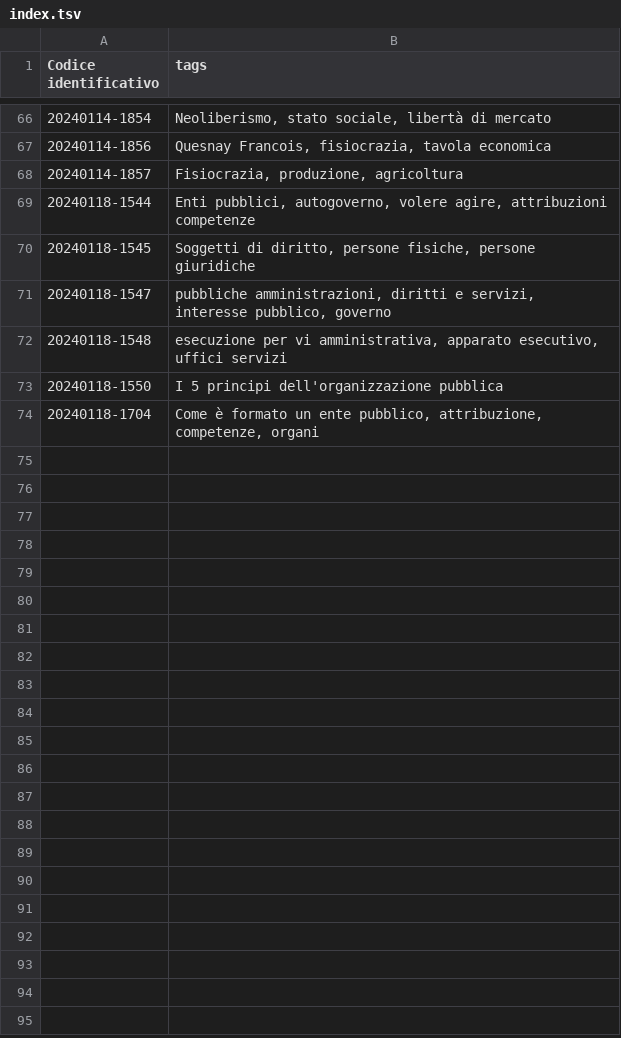
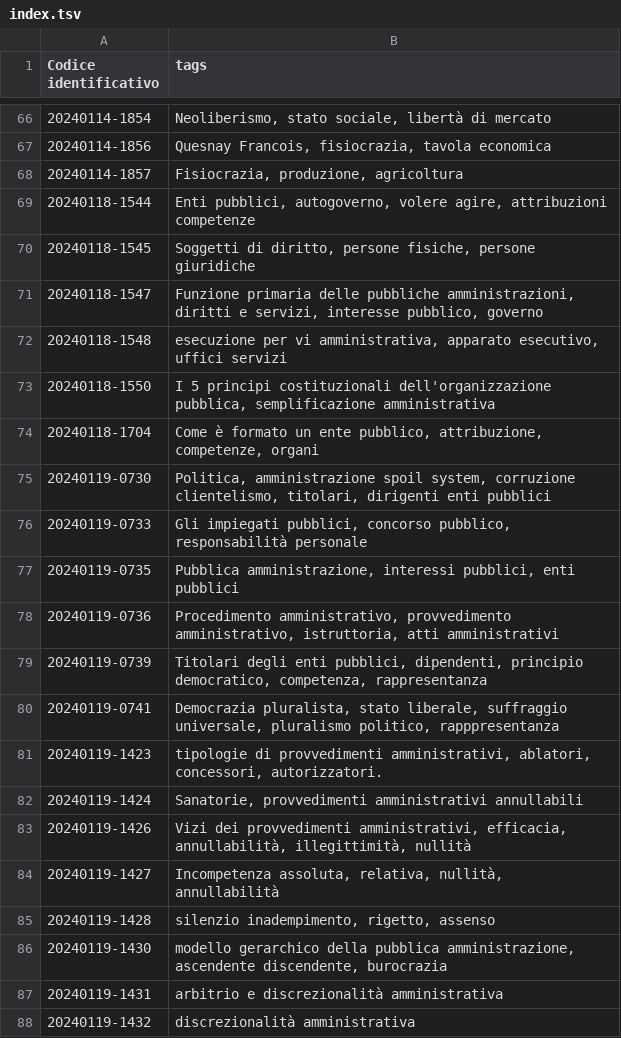
Before and after one commit to ok4ib/zettelkasten, a TSV file: index.tsv, drawn as a sheet; only a part is shown, gaps mark what is left out.

```diff
--- a/index.tsv
+++ b/index.tsv
@@ -70,5 +70,19 @@ Codice identificativo	tags
 20240118-1545	Soggetti di diritto, persone fisiche, persone giuridiche
-20240118-1547	pubbliche amministrazioni, diritti e servizi, interesse pubblico, governo
+20240118-1547	Funzione primaria delle pubbliche amministrazioni, diritti e servizi, interesse pubblico, governo
 20240118-1548	esecuzione per vi amministrativa, apparato esecutivo, uffici servizi
-20240118-1550	I 5 principi dell'organizzazione pubblica
+20240118-1550	I 5 principi costituzionali dell'organizzazione pubblica, semplificazione amministrativa
 20240118-1704	Come è formato un ente pubblico, attribuzione, competenze, organi
+20240119-0730	Politica, amministrazione spoil system, corruzione clientelismo, titolari, dirigenti enti pubblici
+20240119-0733	Gli impiegati pubblici, concorso pubblico, responsabilità personale
+20240119-0735	Pubblica amministrazione, interessi pubblici, enti pubblici
+20240119-0736	Procedimento amministrativo, provvedimento amministrativo, istruttoria, atti amministrativi
+20240119-0739	Titolari degli enti pubblici, dipendenti, principio democratico, competenza, rappresentanza
+20240119-0741	Democrazia pluralista, stato liberale, suffraggio universale, pluralismo politico, rapppresentanza
+20240119-1423	tipologie di provvedimenti amministrativi, ablatori, concessori, autorizzatori.
+20240119-1424	Sanatorie, provvedimenti amministrativi annullabili
+20240119-1426	Vizi dei provvedimenti amministrativi, efficacia, annullabilità, illegittimità, nullità
+20240119-1427	Incompetenza assoluta, relativa, nullità, annullabilità
+20240119-1428	silenzio inadempimento, rigetto, assenso
+20240119-1430	modello gerarchico della pubblica amministrazione, ascendente discendente, burocrazia
+20240119-1431	arbitrio e discrezionalità amministrativa
+20240119-1432	discrezionalità amministrativa
```
Also changed, not shown: 1 other file.
